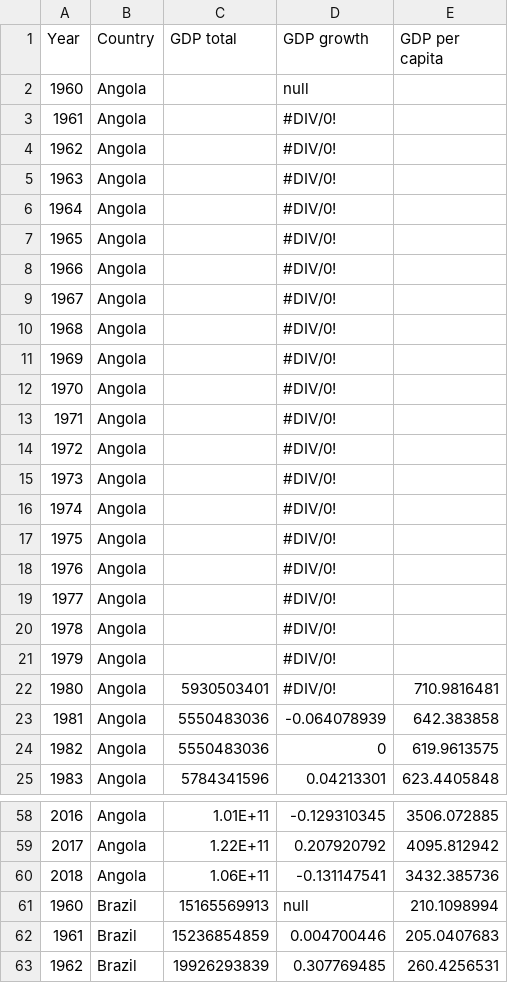
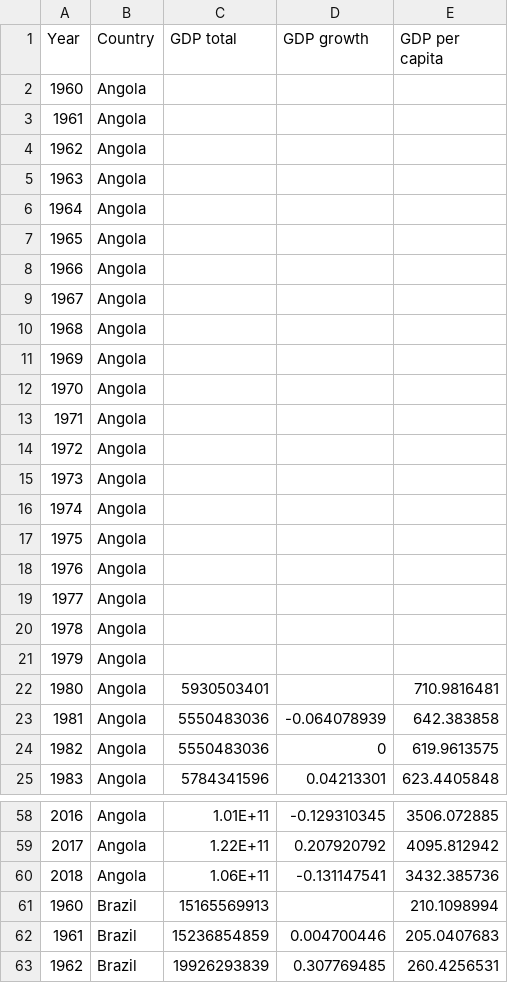
Before and after one commit to elwyn578/cdc2019, a CSV file: GDP info.csv, drawn as a sheet; only a part is shown, gaps mark what is left out; the diff covers the shown part only.

Commit message:
Add files via upload

```diff
--- a/GDP info.csv
+++ b/GDP info.csv
@@ -1,23 +1,23 @@
 Year,Country,GDP total,GDP growth,GDP per capita
-1960,Angola,,null,
-1961,Angola,,#DIV/0!,
-1962,Angola,,#DIV/0!,
-1963,Angola,,#DIV/0!,
-1964,Angola,,#DIV/0!,
-1965,Angola,,#DIV/0!,
-1966,Angola,,#DIV/0!,
-1967,Angola,,#DIV/0!,
-1968,Angola,,#DIV/0!,
-1969,Angola,,#DIV/0!,
-1970,Angola,,#DIV/0!,
-1971,Angola,,#DIV/0!,
-1972,Angola,,#DIV/0!,
-1973,Angola,,#DIV/0!,
-1974,Angola,,#DIV/0!,
-1975,Angola,,#DIV/0!,
-1976,Angola,,#DIV/0!,
-1977,Angola,,#DIV/0!,
-1978,Angola,,#DIV/0!,
-1979,Angola,,#DIV/0!,
-1980,Angola,5930503401,#DIV/0!,710.9816481
+1960,Angola,,,
+1961,Angola,,,
+1962,Angola,,,
+1963,Angola,,,
+1964,Angola,,,
+1965,Angola,,,
+1966,Angola,,,
+1967,Angola,,,
+1968,Angola,,,
+1969,Angola,,,
+1970,Angola,,,
+1971,Angola,,,
+1972,Angola,,,
+1973,Angola,,,
+1974,Angola,,,
+1975,Angola,,,
+1976,Angola,,,
+1977,Angola,,,
+1978,Angola,,,
+1979,Angola,,,
+1980,Angola,5930503401,,710.9816481
 1981,Angola,5550483036,-0.064078939,642.383858
@@ -60,3 +60,3 @@ Year,Country,GDP total,GDP growth,GDP per capita
 2018,Angola,1.06E+11,-0.131147541,3432.385736
-1960,Brazil,15165569913,null,210.1098994
+1960,Brazil,15165569913,,210.1098994
 1961,Brazil,15236854859,0.004700446,205.0407683
```
Also changed, not shown: 13 edited cells elsewhere in this file.
